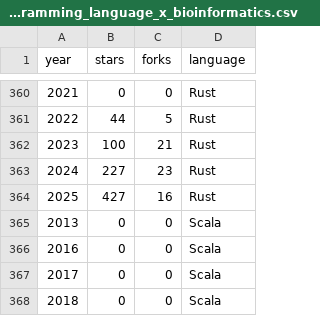
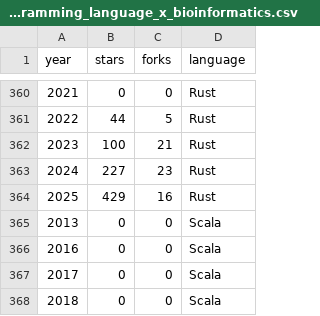
Before and after one commit to jpsglouzon/bio-lang-race, a CSV file: data/programming_language_x_bioinformatics.csv, drawn as a sheet; only a part is shown, gaps mark what is left out; the diff covers the shown part only.

```diff
--- a/data/programming_language_x_bioinformatics.csv
+++ b/data/programming_language_x_bioinformatics.csv
@@ -363,3 +363,3 @@ year;stars;forks;language
 2024;227;23;Rust
-2025;427;16;Rust
+2025;429;16;Rust
 2013;0;0;Scala
```
Also changed, not shown: 21 edited cells elsewhere in this file, data/topics_x_bioinformatics.csv, 21 other files.
